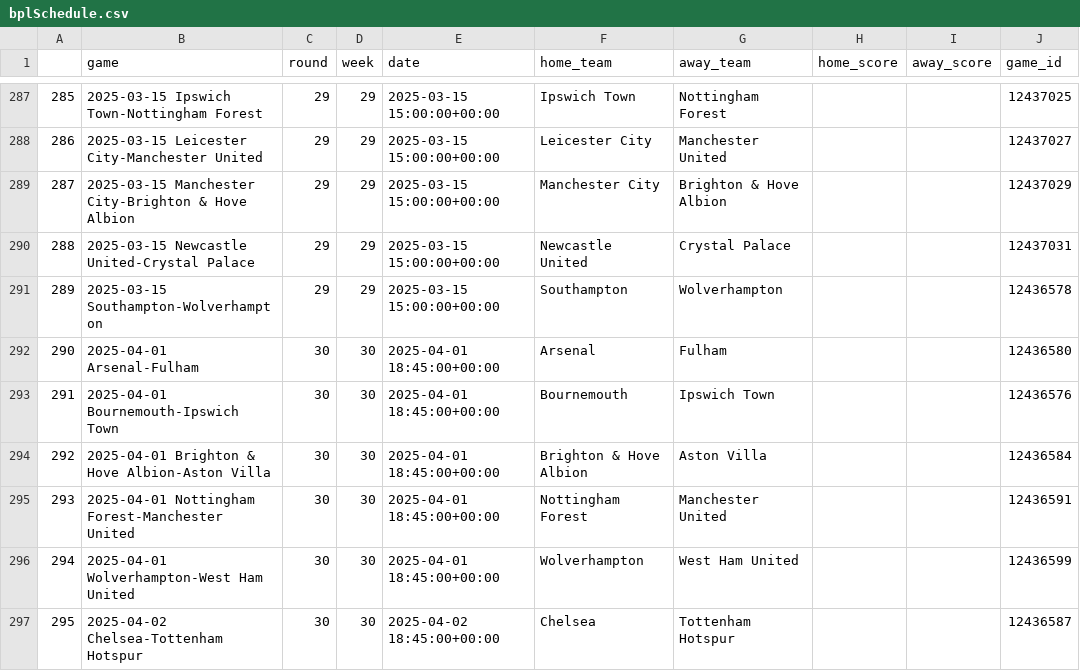
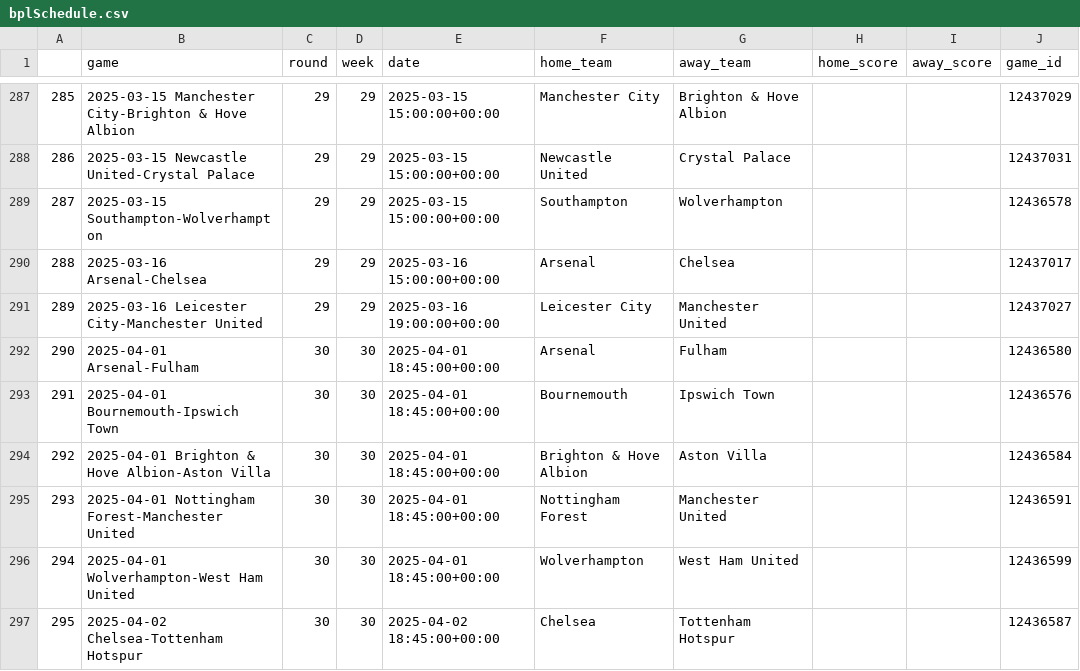
Before and after one commit to capo11/RedefiningxG, a CSV file: bplSchedule.csv, drawn as a sheet; only a part is shown, gaps mark what is left out; the diff covers the shown part only.

```diff
--- a/bplSchedule.csv
+++ b/bplSchedule.csv
@@ -287,6 +287,6 @@
-285,2025-03-15 Ipswich Town-Nottingham Forest,29,29,2025-03-15 15:00:00+00:00,Ipswich Town,Nottingham Forest,,,12437025
-286,2025-03-15 Leicester City-Manchester United,29,29,2025-03-15 15:00:00+00:00,Leicester City,Manchester United,,,12437027
-287,2025-03-15 Manchester City-Brighton & Hove Albion,29,29,2025-03-15 15:00:00+00:00,Manchester City,Brighton & Hove Albion,,,12437029
-288,2025-03-15 Newcastle United-Crystal Palace,29,29,2025-03-15 15:00:00+00:00,Newcastle United,Crystal Palace,,,12437031
-289,2025-03-15 Southampton-Wolverhampton,29,29,2025-03-15 15:00:00+00:00,Southampton,Wolverhampton,,,12436578
+285,2025-03-15 Manchester City-Brighton & Hove Albion,29,29,2025-03-15 15:00:00+00:00,Manchester City,Brighton & Hove Albion,,,12437029
+286,2025-03-15 Newcastle United-Crystal Palace,29,29,2025-03-15 15:00:00+00:00,Newcastle United,Crystal Palace,,,12437031
+287,2025-03-15 Southampton-Wolverhampton,29,29,2025-03-15 15:00:00+00:00,Southampton,Wolverhampton,,,12436578
+288,2025-03-16 Arsenal-Chelsea,29,29,2025-03-16 15:00:00+00:00,Arsenal,Chelsea,,,12437017
+289,2025-03-16 Leicester City-Manchester United,29,29,2025-03-16 19:00:00+00:00,Leicester City,Manchester United,,,12437027
 290,2025-04-01 Arsenal-Fulham,30,30,2025-04-01 18:45:00+00:00,Arsenal,Fulham,,,12436580
```
Also changed, not shown: 81 edited cells elsewhere in this file.
